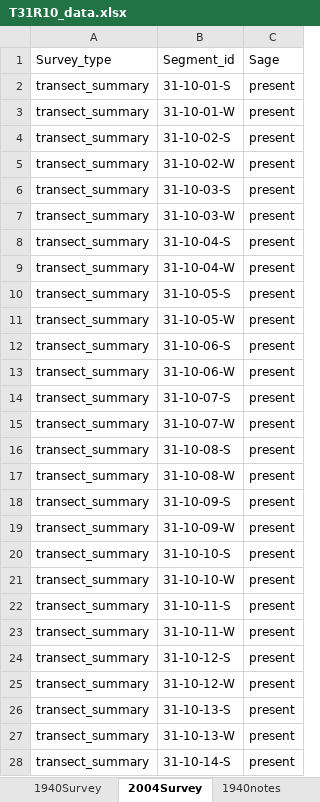
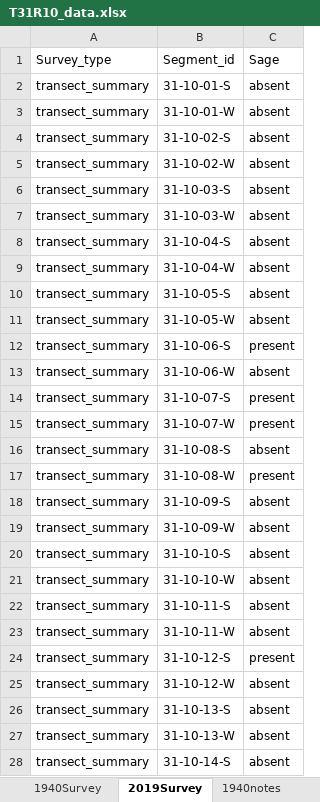
Before and after one commit to stevensjt/Sage_GLO, an Excel workbook: data/T31R10_data.xlsx, sheet 2019Survey, drawn as a sheet; only a part is shown; values as stored, in another font and other column widths than the file's, no borders; the diff covers the shown part only; the diff names each change by its address in the sheet, - before the commit and + after, or states it on an @@ line.

```diff
--- a/data/T31R10_data.xlsx (sheet 2019Survey)
+++ b/data/T31R10_data.xlsx (sheet 2019Survey)
-sheet tab: 2004Survey
+sheet tab: 2019Survey
-C2:C11 (Sage): present
+C2:C11 (Sage): absent
-C13 (Sage): present
+C13 (Sage): absent
-C16 (Sage): present
+C16 (Sage): absent
-C18:C23 (Sage): present
+C18:C23 (Sage): absent
-C25:C28 (Sage): present
+C25:C28 (Sage): absent
```
Also changed, not shown: 1 added row and 12 edited cells elsewhere in this sheet, data/T29R09_data.xlsx, data/T29R10_data.xlsx, 7 other files.
